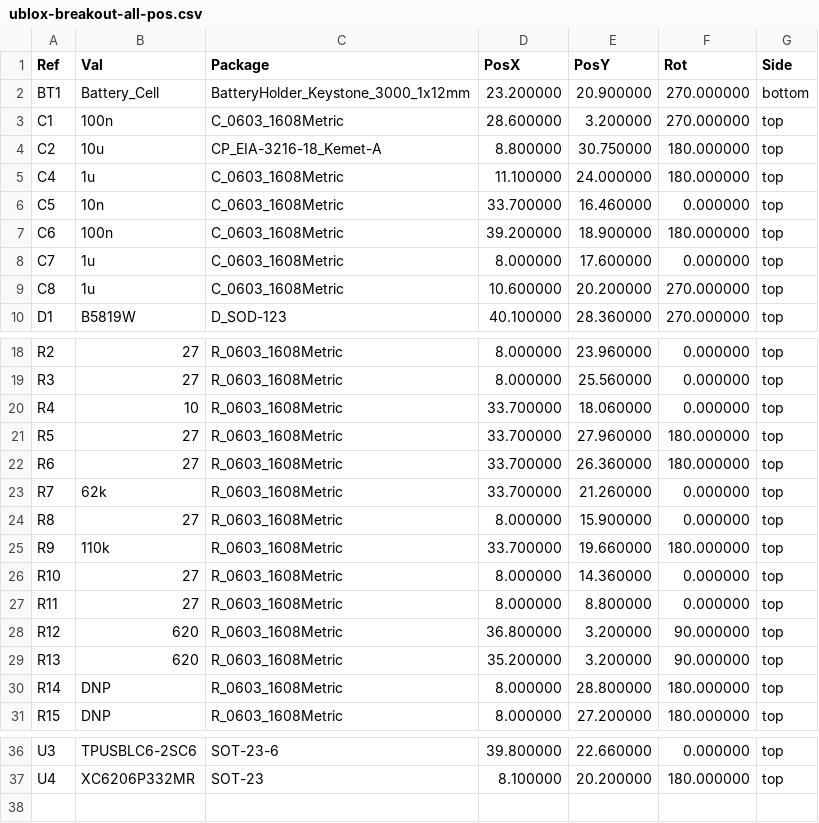
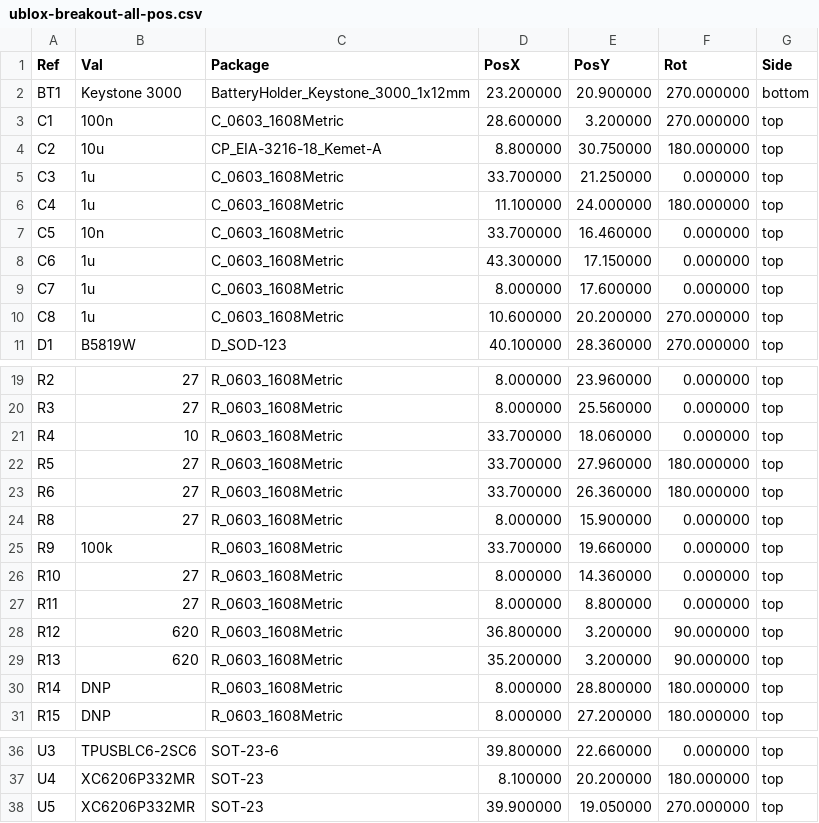
Before and after one commit to thinkfat/ublox-breakout, a CSV file: fab/ublox-breakout-all-pos.csv, drawn as a sheet; only a part is shown, gaps mark what is left out.

```diff
--- a/fab/ublox-breakout-all-pos.csv
+++ b/fab/ublox-breakout-all-pos.csv
@@ -1,8 +1,9 @@
 Ref,Val,Package,PosX,PosY,Rot,Side
-"BT1","Battery_Cell","BatteryHolder_Keystone_3000_1x12mm",23.200000,20.900000,270.000000,bottom
+"BT1","Keystone 3000","BatteryHolder_Keystone_3000_1x12mm",23.200000,20.900000,270.000000,bottom
 "C1","100n","C_0603_1608Metric",28.600000,3.200000,270.000000,top
 "C2","10u","CP_EIA-3216-18_Kemet-A",8.800000,30.750000,180.000000,top
+"C3","1u","C_0603_1608Metric",33.700000,21.250000,0.000000,top
 "C4","1u","C_0603_1608Metric",11.100000,24.000000,180.000000,top
 "C5","10n","C_0603_1608Metric",33.700000,16.460000,0.000000,top
-"C6","100n","C_0603_1608Metric",39.200000,18.900000,180.000000,top
+"C6","1u","C_0603_1608Metric",43.300000,17.150000,0.000000,top
 "C7","1u","C_0603_1608Metric",8.000000,17.600000,0.000000,top
@@ -22,5 +23,4 @@ Ref,Val,Package,PosX,PosY,Rot,Side
 "R6","27","R_0603_1608Metric",33.700000,26.360000,180.000000,top
-"R7","62k","R_0603_1608Metric",33.700000,21.260000,0.000000,top
 "R8","27","R_0603_1608Metric",8.000000,15.900000,0.000000,top
-"R9","110k","R_0603_1608Metric",33.700000,19.660000,180.000000,top
+"R9","100k","R_0603_1608Metric",33.700000,19.660000,0.000000,top
 "R10","27","R_0603_1608Metric",8.000000,14.360000,0.000000,top
@@ -37 +37,2 @@ Ref,Val,Package,PosX,PosY,Rot,Side
 "U4","XC6206P332MR","SOT-23",8.100000,20.200000,180.000000,top
+"U5","XC6206P332MR","SOT-23",39.900000,19.050000,270.000000,top
```
Also changed, not shown: fab/ublox-breakout_bom_jlc.csv, fab/ublox-breakout_cpl_jlc.csv, 18 other files.
